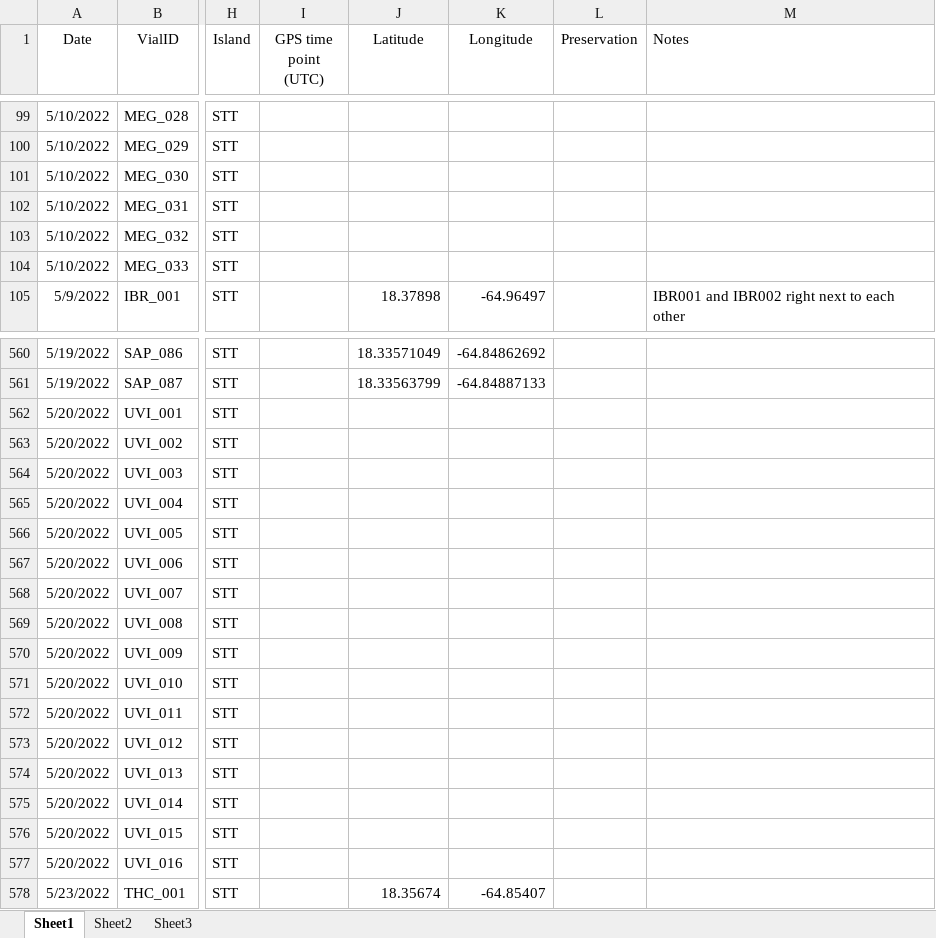
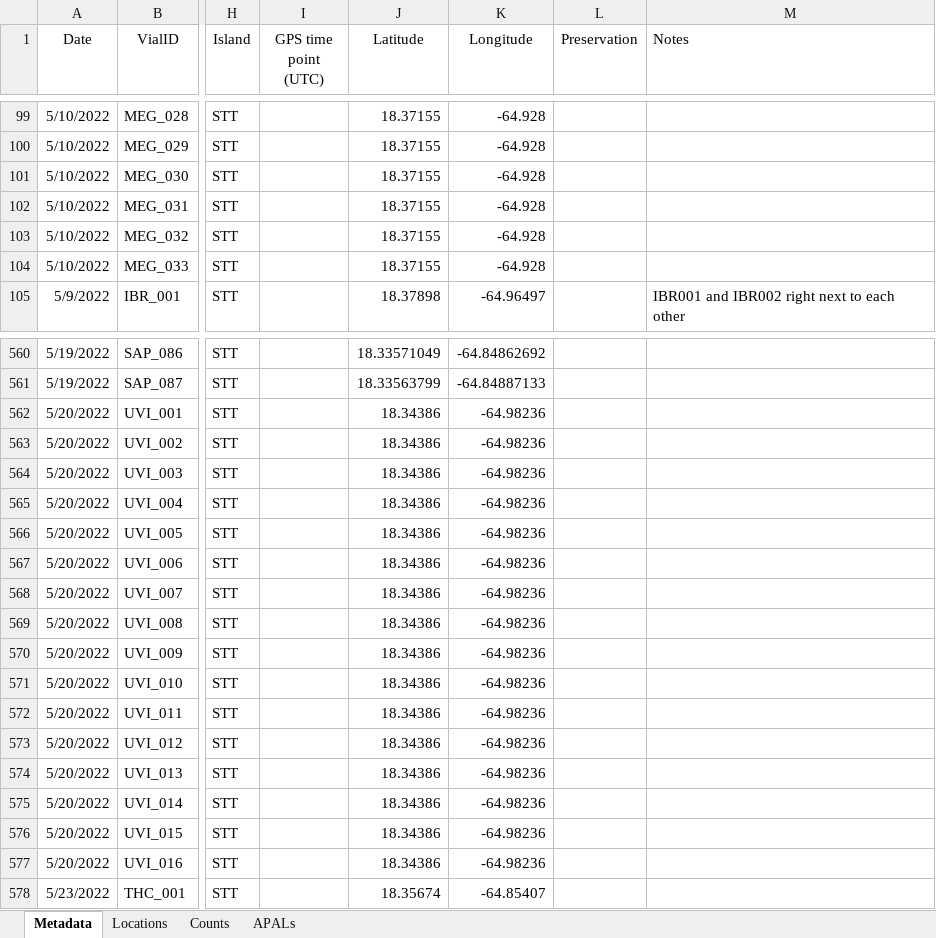
Before and after one commit to sesno/Coral-Sampling, an Excel workbook: Data/Genotype_Samples_2022.xlsx, sheet Metadata, drawn as a sheet; only a part is shown, gaps mark what is left out; values as stored, in another font and other column widths than the file's, no borders; charts and pictures not drawn; the diff covers the shown part only; the diff names each change by its address in the sheet, - before the commit and + after, or states it on an @@ line.

Commit message:
Updated data for 6Jun22 to include GPS points and counts for St Croix

```diff
--- a/Data/Genotype_Samples_2022.xlsx (sheet Metadata)
+++ b/Data/Genotype_Samples_2022.xlsx (sheet Metadata)
-sheet tab: Sheet1
+sheet tab: Metadata
-sheet tab: Sheet2
+sheet tab: Locations
-sheet tab: Sheet3
+sheet tab: Counts
+sheet tab: APALs
-J99:J104 (Latitude): (empty)
+J99:J104 (Latitude): 18.37155
-K99:K104 (Longitude): (empty)
+K99:K104 (Longitude): -64.928
-J562:J577 (Latitude): (empty)
+J562:J577 (Latitude): 18.34386
-K562:K577 (Longitude): (empty)
+K562:K577 (Longitude): -64.98236
```
Also changed, not shown: 45 added rows and 92 edited cells elsewhere in this sheet, sheet Counts, charts or pictures, 8 other files.
